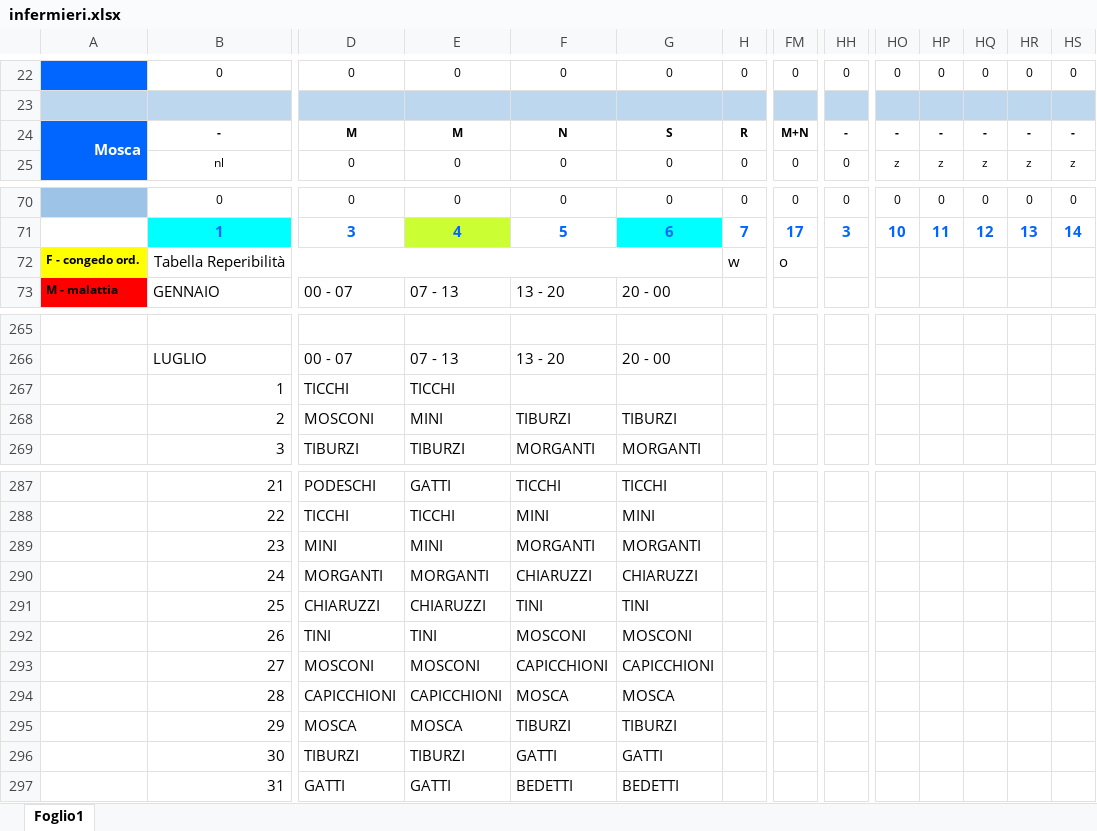
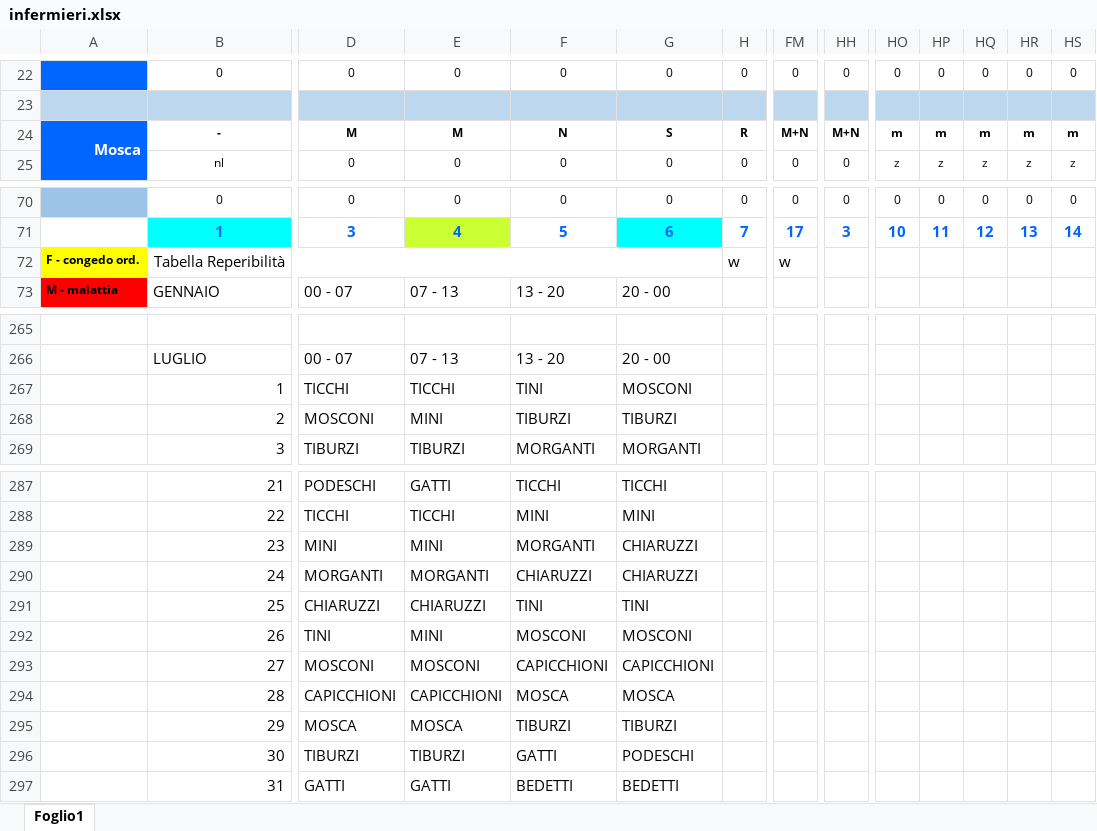
Before and after one commit to centrale118rsm-code/INFERMIERI-2026, an Excel workbook: infermieri.xlsx, sheet Foglio1, drawn as a sheet; only a part is shown, gaps mark what is left out; values as stored, in another font and other column widths than the file's, no borders; conditional formats not drawn; the diff names each change by its address in the sheet, - before the commit and + after, or states it on an @@ line.

Commit message:
Add files via upload

```diff
--- a/infermieri.xlsx (sheet Foglio1)
+++ b/infermieri.xlsx (sheet Foglio1)
-HH24: -
+HH24: M+N
-HO24: -
+HO24: m
-HP24: -
+HP24: m
-HQ24: -
+HQ24: m
-HR24: -
+HR24: m
-HS24: -
+HS24: m
-FM72: o
+FM72: w
-F267: (empty)
+F267: TINI
-G267: (empty)
+G267: MOSCONI
-G289: MORGANTI
+G289: CHIARUZZI
-E292: TINI
+E292: MINI
-G296: GATTI
+G296: PODESCHI
```
